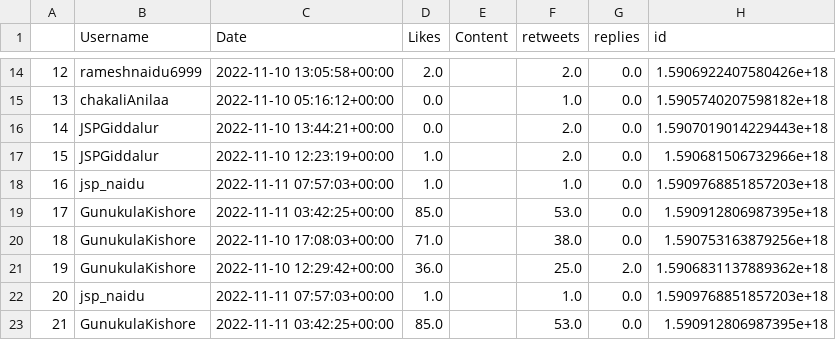
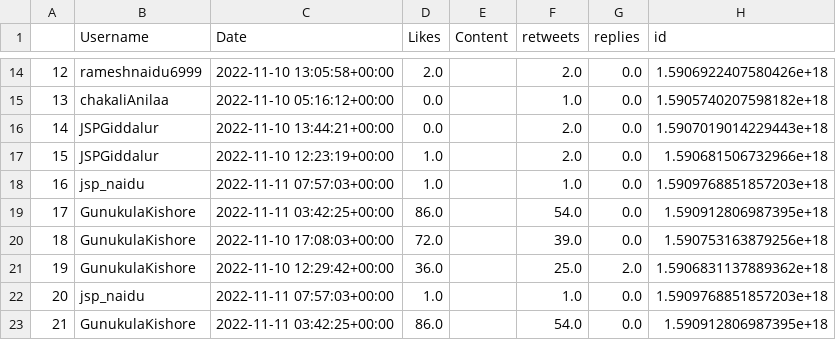
Before and after one commit to harishindl/jagnmsm, a CSV file: JaganannaMosam_citywise.csv, drawn as a sheet; only a part is shown, gaps mark what is left out; the diff covers the shown part only; the diff names each change by its address in the sheet, - before the commit and + after, or states it on an @@ line.

Commit message:
committing files

```diff
--- a/JaganannaMosam_citywise.csv
+++ b/JaganannaMosam_citywise.csv
-D19 (Likes): 85.0
+D19 (Likes): 86.0
-F19 (retweets): 53.0
+F19 (retweets): 54.0
-D20 (Likes): 71.0
+D20 (Likes): 72.0
-F20 (retweets): 38.0
+F20 (retweets): 39.0
-D23 (Likes): 85.0
+D23 (Likes): 86.0
-F23 (retweets): 53.0
+F23 (retweets): 54.0
```
Also changed, not shown: 112 edited cells elsewhere in this file.
